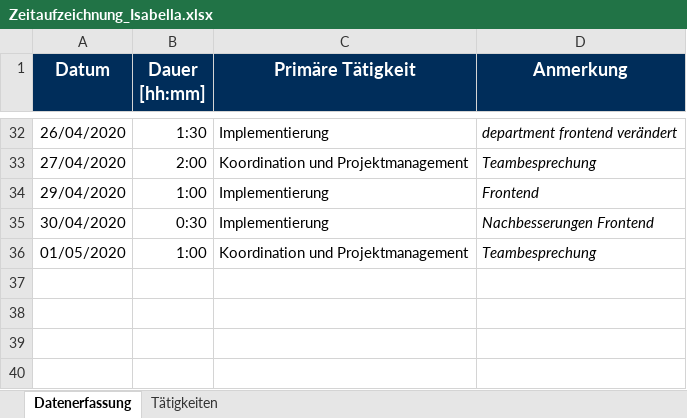
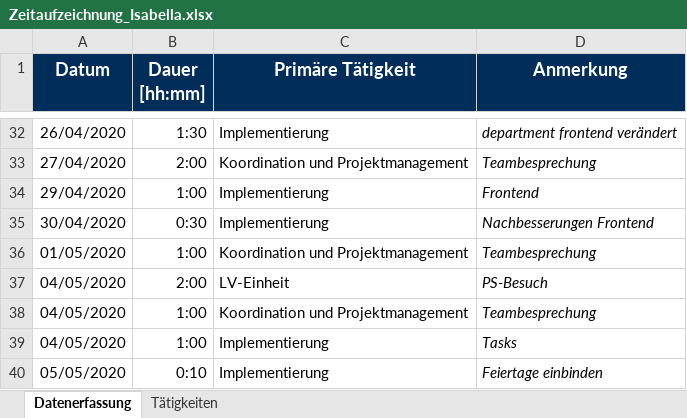
Before and after one commit to calvingehrer/Timeflip, an Excel workbook: Documentation/Time Management/Zeitaufzeichnung_Isabella.xlsx, sheet Datenerfassung, drawn as a sheet; only a part is shown, gaps mark what is left out; values as stored, in another font and other column widths than the file's, no borders; the diff names each change by its address in the sheet, - before the commit and + after, or states it on an @@ line.

Commit message:
updated time management

```diff
--- a/Documentation/Time Management/Zeitaufzeichnung_Isabella.xlsx (sheet Datenerfassung)
+++ b/Documentation/Time Management/Zeitaufzeichnung_Isabella.xlsx (sheet Datenerfassung)
+row 37: 04/05/2020 | 2:00 | LV-Einheit | PS-Besuch
+row 38: 04/05/2020 | 1:00 | Koordination und Projektmanagement | Teambesprechung
+row 39: 04/05/2020 | 1:00 | Implementierung | Tasks
+row 40: 05/05/2020 | 0:10 | Implementierung | Feiertage einbinden
```
